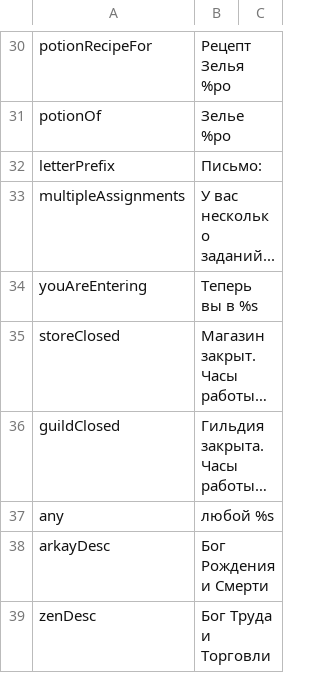
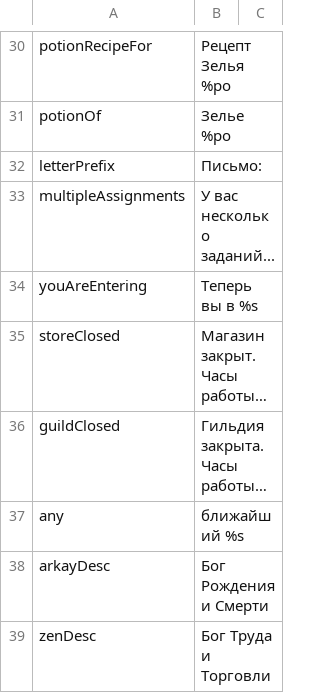
Before and after one commit to Jagget/Daggerfall-Rus, a CSV file: Daggerfall/Text/Internal_Strings.csv, drawn as a sheet; only a part is shown, gaps mark what is left out; long unchanged cells end in …; the diff covers the shown part only; the diff names each change by its address in the sheet, - before the commit and + after, or states it on an @@ line.

```diff
--- a/Daggerfall/Text/Internal_Strings.csv
+++ b/Daggerfall/Text/Internal_Strings.csv
-B37: любой %s
+B37: ближайший %s
```
Also changed, not shown: 3 edited cells elsewhere in this file, Daggerfall/Text/Internal_RSC.csv, 4 other files.
